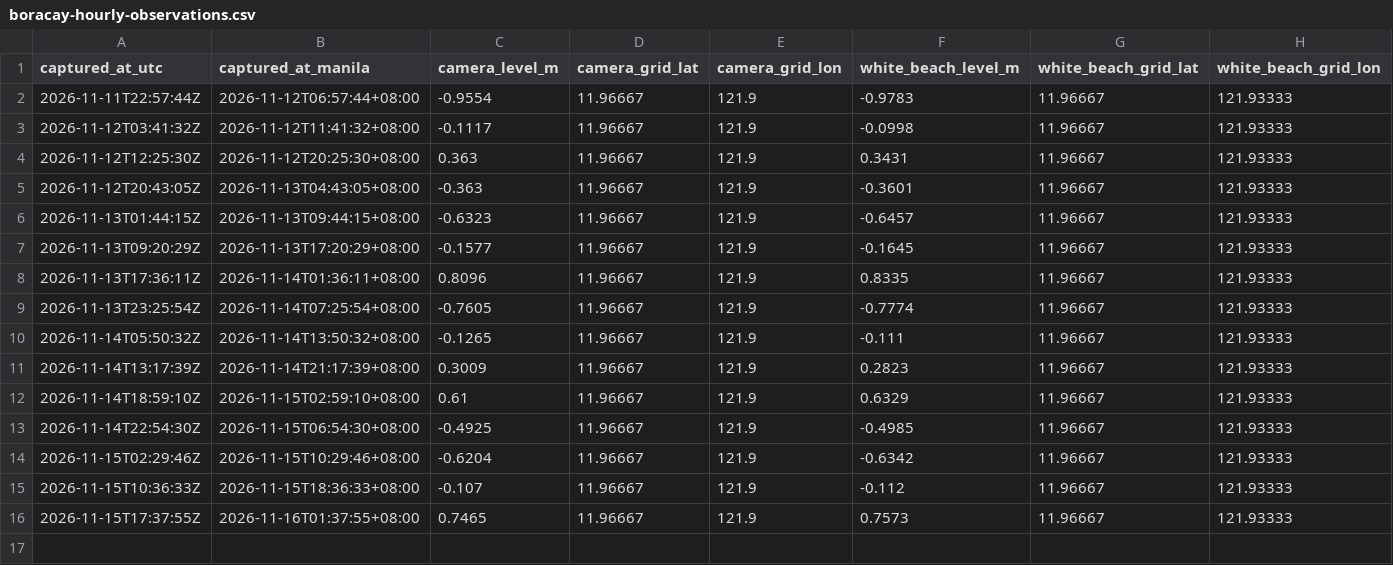
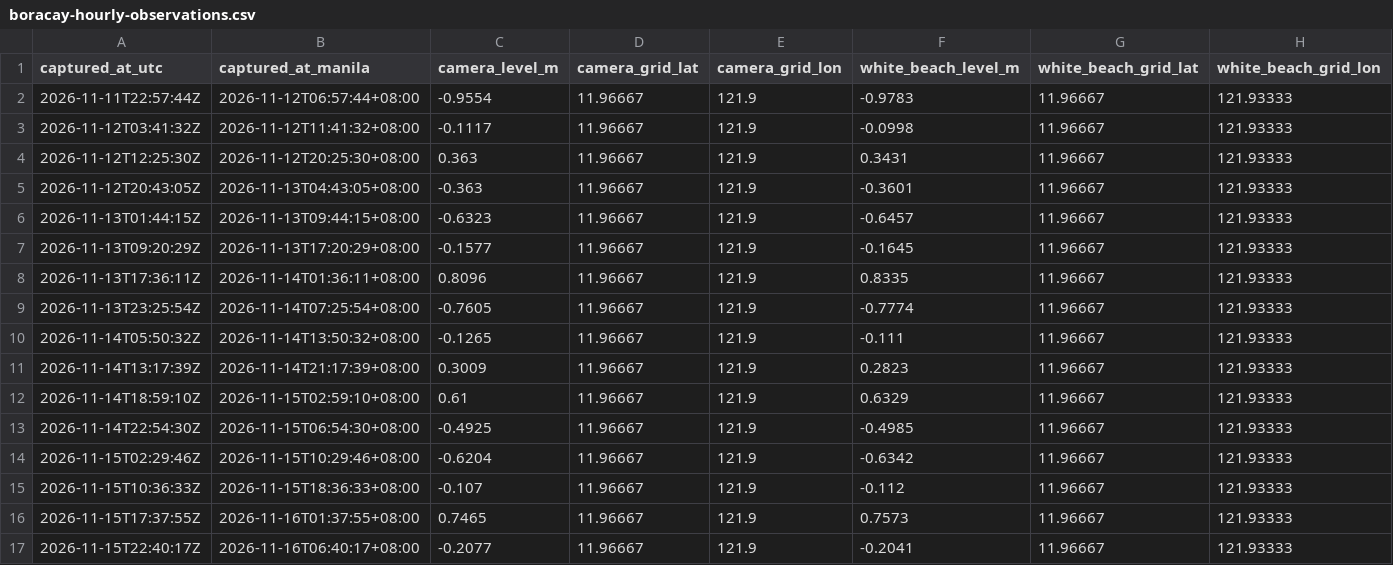
Before and after one commit to Guyabano-kun/PH, a CSV file: data/boracay-hourly-observations.csv, drawn as a sheet.

```diff
--- a/data/boracay-hourly-observations.csv
+++ b/data/boracay-hourly-observations.csv
@@ -16 +16,2 @@ captured_at_utc,captured_at_manila,camera_level_m,camera_grid_lat,camera_grid_lo
 2026-11-15T17:37:55Z,2026-11-16T01:37:55+08:00,0.7465,11.96667,121.9,0.7573,11.96667,121.93333
+2026-11-15T22:40:17Z,2026-11-16T06:40:17+08:00,-0.2077,11.96667,121.9,-0.2041,11.96667,121.93333
```
